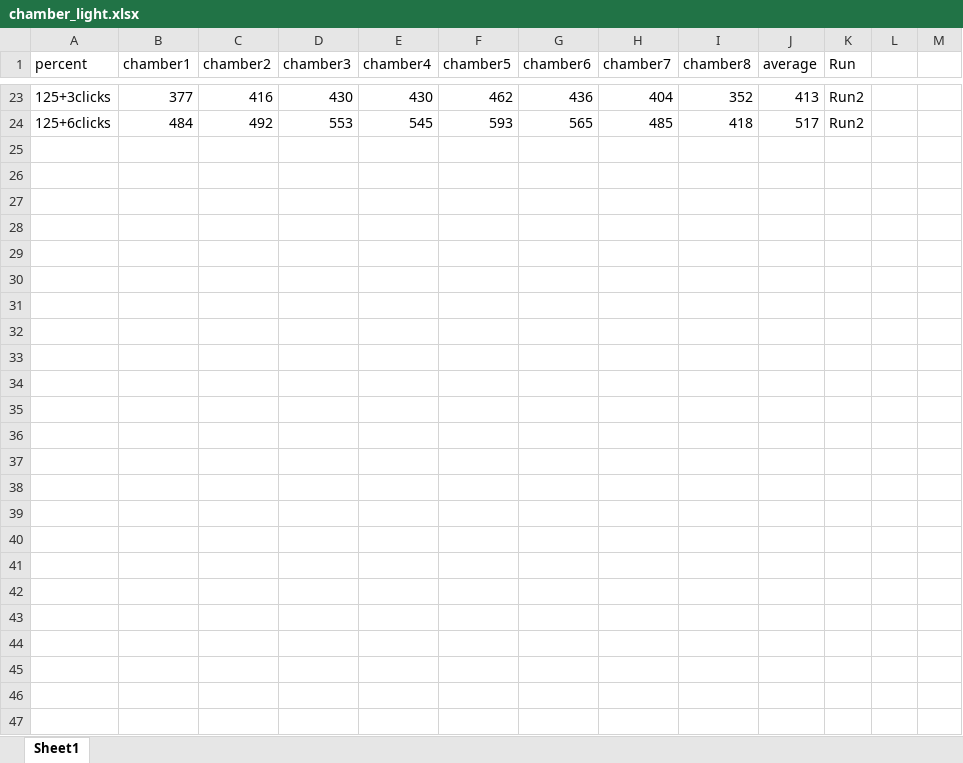
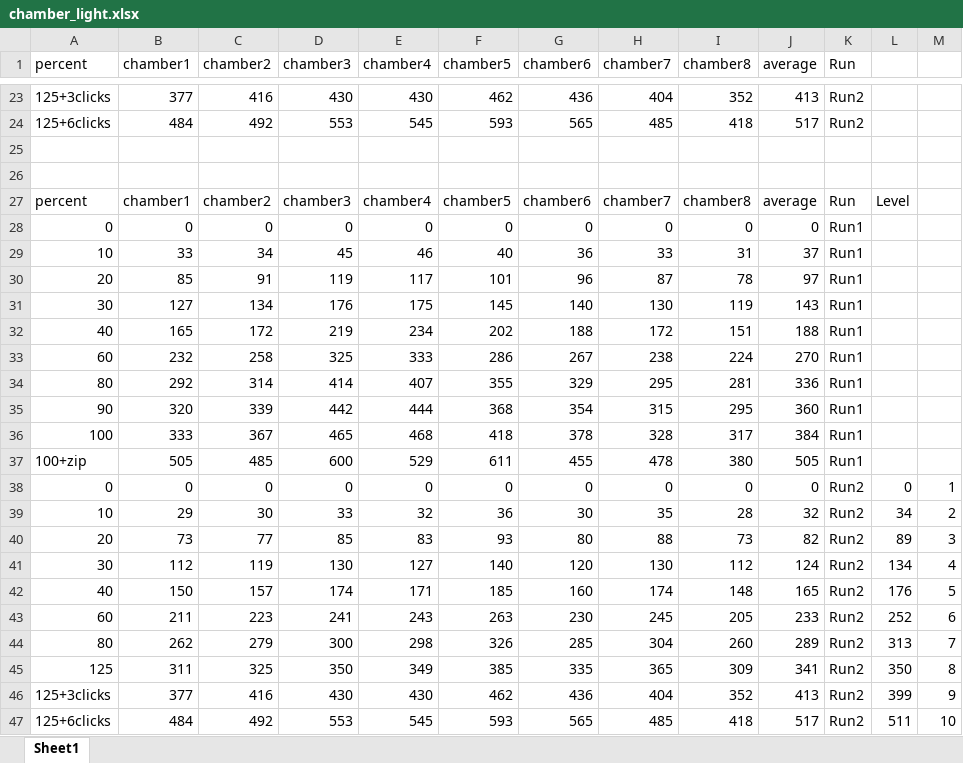
Before and after one commit to hputnam/LightCurve_TPC, an Excel workbook: RAnalysis/data/1_pi_curves/chamber_light.xlsx, sheet Sheet1, drawn as a sheet; only a part is shown, gaps mark what is left out; values as stored, in another font and other column widths than the file's, no borders; the diff names each change by its address in the sheet, - before the commit and + after, or states it on an @@ line.

```diff
--- a/RAnalysis/data/1_pi_curves/chamber_light.xlsx (sheet Sheet1)
+++ b/RAnalysis/data/1_pi_curves/chamber_light.xlsx (sheet Sheet1)
+row 25: (empty)
+row 26: (empty)
+row 27: percent | chamber1 | chamber2 | chamber3 | chamber4 | chamber5 | chamber6 | chamber7 | chamber8 | average | Run | Level
+row 28: 0 | 0 | 0 | 0 | 0 | 0 | 0 | 0 | 0 | 0 | Run1
+row 29: 10 | 33 | 34 | 45 | 46 | 40 | 36 | 33 | 31 | 37 | Run1
+row 30: 20 | 85 | 91 | 119 | 117 | 101 | 96 | 87 | 78 | 97 | Run1
+row 31: 30 | 127 | 134 | 176 | 175 | 145 | 140 | 130 | 119 | 143 | Run1
+row 32: 40 | 165 | 172 | 219 | 234 | 202 | 188 | 172 | 151 | 188 | Run1
+row 33: 60 | 232 | 258 | 325 | 333 | 286 | 267 | 238 | 224 | 270 | Run1
+row 34: 80 | 292 | 314 | 414 | 407 | 355 | 329 | 295 | 281 | 336 | Run1
+row 35: 90 | 320 | 339 | 442 | 444 | 368 | 354 | 315 | 295 | 360 | Run1
+row 36: 100 | 333 | 367 | 465 | 468 | 418 | 378 | 328 | 317 | 384 | Run1
+row 37: 100+zip | 505 | 485 | 600 | 529 | 611 | 455 | 478 | 380 | 505 | Run1
+row 38: 0 | 0 | 0 | 0 | 0 | 0 | 0 | 0 | 0 | 0 | Run2 | 0 | 1
+row 39: 10 | 29 | 30 | 33 | 32 | 36 | 30 | 35 | 28 | 32 | Run2 | 34 | 2
+row 40: 20 | 73 | 77 | 85 | 83 | 93 | 80 | 88 | 73 | 82 | Run2 | 89 | 3
+row 41: 30 | 112 | 119 | 130 | 127 | 140 | 120 | 130 | 112 | 124 | Run2 | 134 | 4
+row 42: 40 | 150 | 157 | 174 | 171 | 185 | 160 | 174 | 148 | 165 | Run2 | 176 | 5
+row 43: 60 | 211 | 223 | 241 | 243 | 263 | 230 | 245 | 205 | 233 | Run2 | 252 | 6
+row 44: 80 | 262 | 279 | 300 | 298 | 326 | 285 | 304 | 260 | 289 | Run2 | 313 | 7
+row 45: 125 | 311 | 325 | 350 | 349 | 385 | 335 | 365 | 309 | 341 | Run2 | 350 | 8
+row 46: 125+3clicks | 377 | 416 | 430 | 430 | 462 | 436 | 404 | 352 | 413 | Run2 | 399 | 9
+row 47: 125+6clicks | 484 | 492 | 553 | 545 | 593 | 565 | 485 | 418 | 517 | Run2 | 511 | 10
```
Also changed, not shown: 2 other files.
